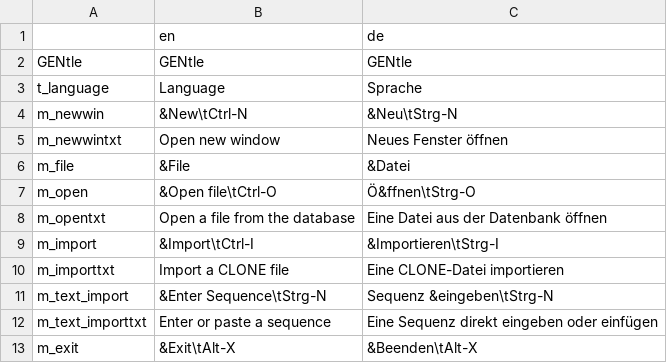
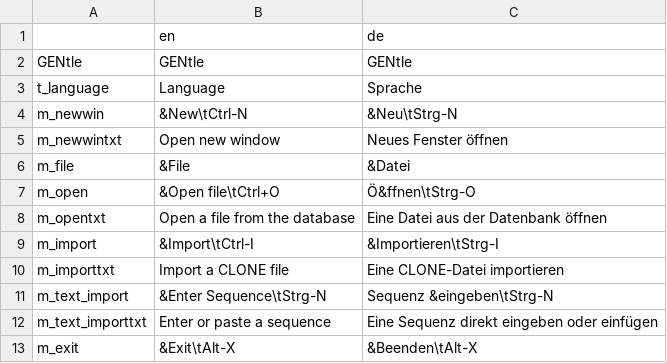
Before and after one commit to GENtle-persons/gentle-m, a CSV file: trunk/variables.csv, drawn as a sheet; only a part is shown.

Commit message:
*** empty log message ***

```diff
--- a/trunk/variables.csv
+++ b/trunk/variables.csv
@@ -6,3 +6,3 @@
 "m_file","&File","&Datei"
-"m_open","&Open file\tCtrl-O ","Ö&ffnen\tStrg-O "
+"m_open","&Open file\tCtrl+O ","Ö&ffnen\tStrg-O "
 "m_opentxt","Open a file from the database","Eine Datei aus der Datenbank öffnen"
```
